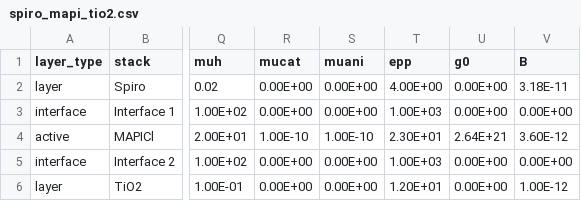
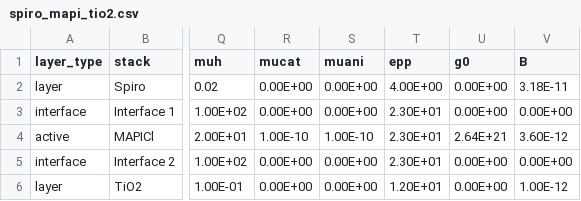
Before and after one commit to barnesgroupICL/Driftfusion, a CSV file: Input_files/spiro_mapi_tio2.csv, drawn as a sheet; only a part is shown, gaps mark what is left out; the diff names each change by its address in the sheet, - before the commit and + after, or states it on an @@ line.

```diff
--- a/Input_files/spiro_mapi_tio2.csv
+++ b/Input_files/spiro_mapi_tio2.csv
-T3 (epp): 1.00E+03
+T3 (epp): 2.30E+01
-T5 (epp): 1.00E+03
+T5 (epp): 2.30E+01
```
Also changed, not shown: 8 other files.
